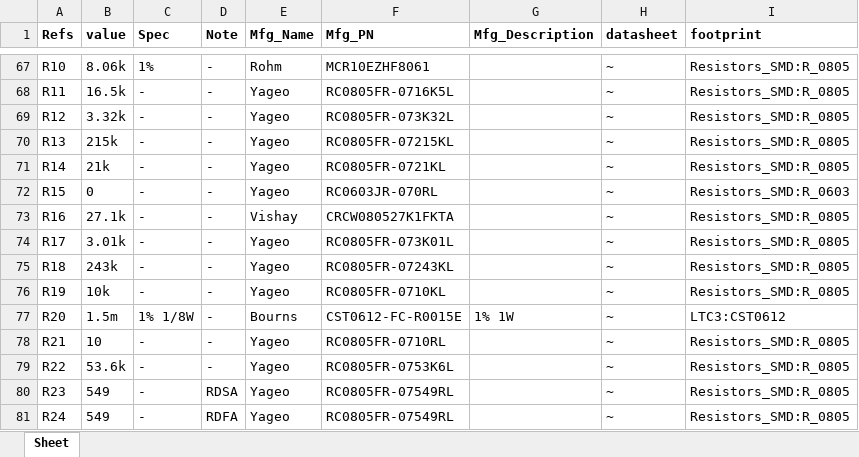
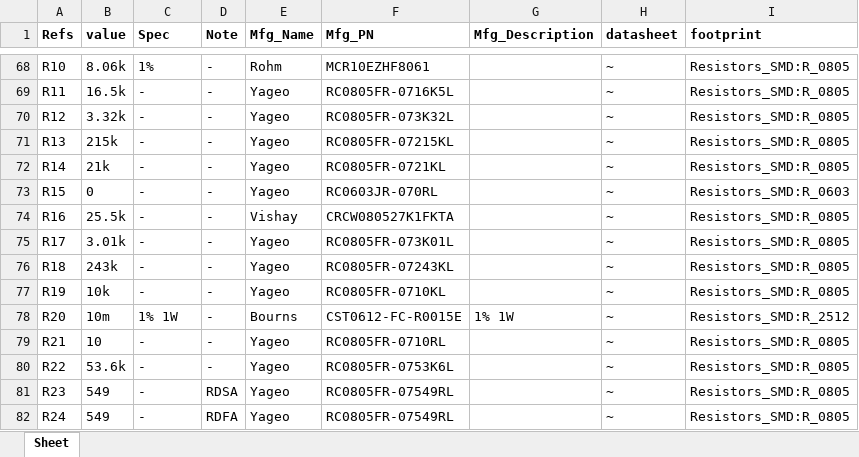
Before and after one commit to psas/launch-tower, an Excel workbook: ltc3/bom/charge_controller/LTC3_Charge_Controller.xlsx, sheet Sheet, drawn as a sheet; only a part is shown, gaps mark what is left out; values as stored, in another font and other column widths than the file's, no borders; addresses are those after the commit; the diff covers the shown part only; the diff names each change by its address in the sheet, - before the commit and + after, or states it on an @@ line.

```diff
--- a/ltc3/bom/charge_controller/LTC3_Charge_Controller.xlsx (sheet Sheet)
+++ b/ltc3/bom/charge_controller/LTC3_Charge_Controller.xlsx (sheet Sheet)
-B74 (value): 27.1k
+B74 (value): 25.5k
-B78 (value): 1.5m
+B78 (value): 10m
-C78 (Spec): 1% 1/8W
+C78 (Spec): 1% 1W
-I78 (footprint): LTC3:CST0612
+I78 (footprint): Resistors_SMD:R_2512
```
Also changed, not shown: 5 added rows, 26 moved rows and 19 edited cells elsewhere in this sheet, 4 other files.
